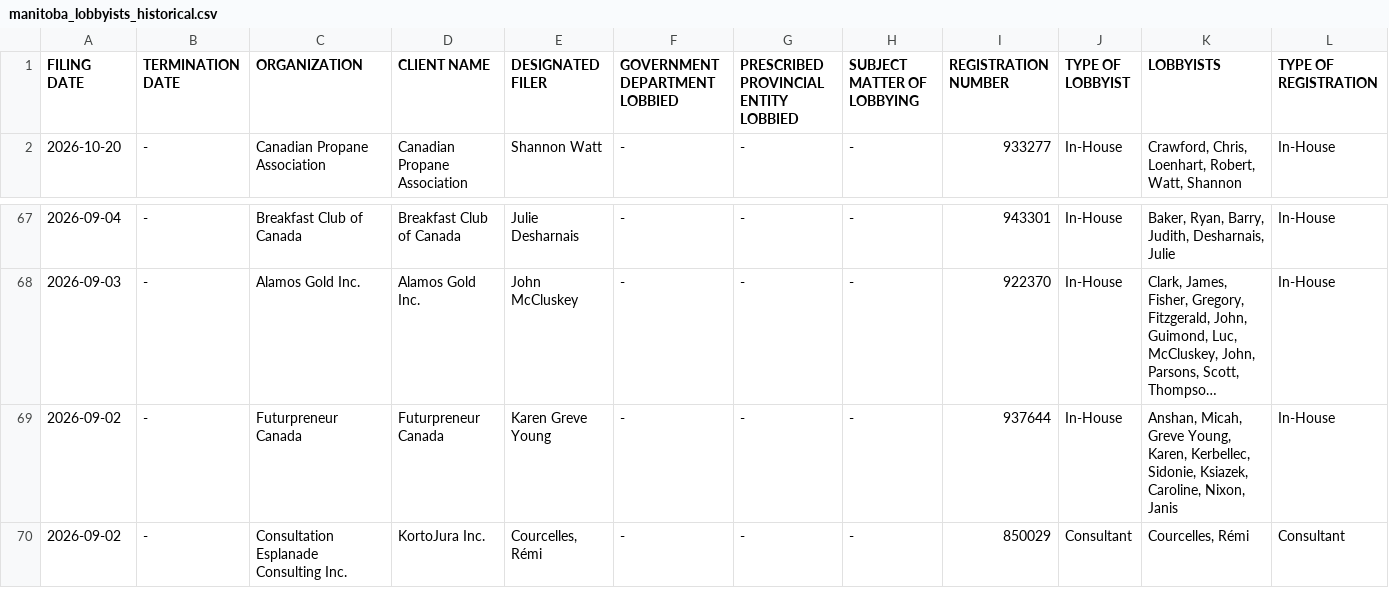
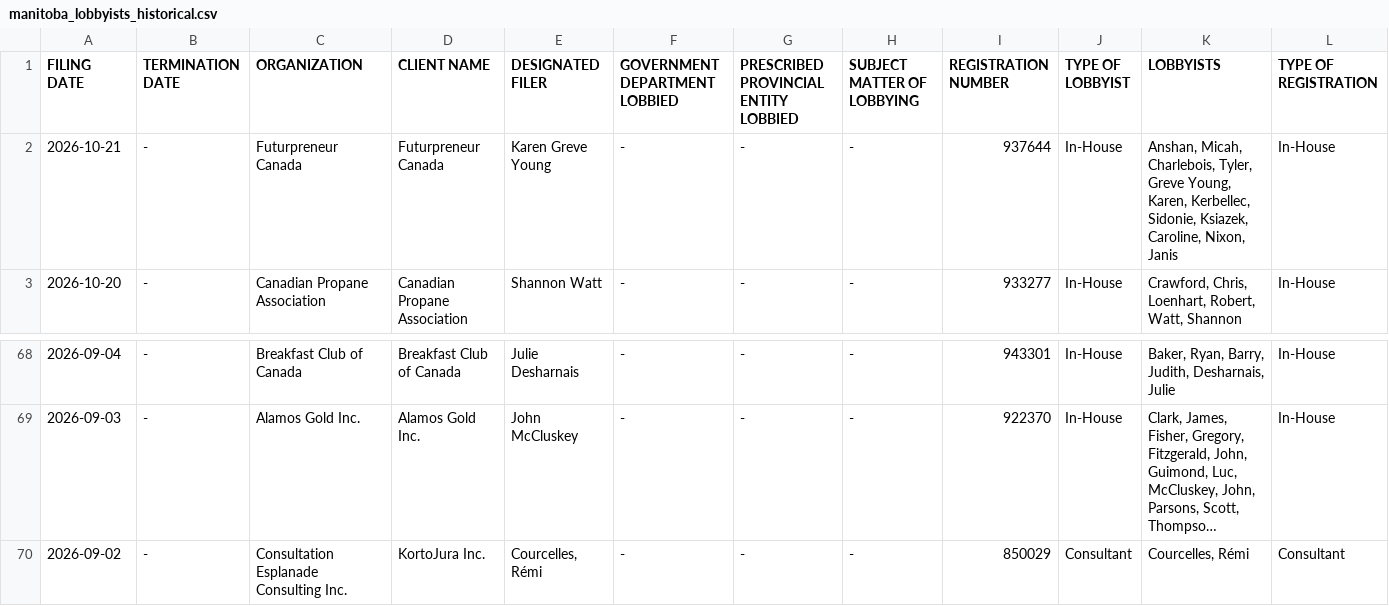
Before and after one commit to J7892/canada-lobbyist-tracker, a CSV file: manitoba/manitoba_lobbyists_historical.csv, drawn as a sheet; only a part is shown, gaps mark what is left out; long unchanged cells end in …; removed rows and columns are numbered as before the commit, all else as after; rows hold the shown columns only; the diff names each change by its address in the sheet, - before the commit and + after, or states it on an @@ line.

```diff
--- a/manitoba/manitoba_lobbyists_historical.csv
+++ b/manitoba/manitoba_lobbyists_historical.csv
+row 2: 2026-10-21 | - | Futurpreneur Canada | Futurpreneur Canada | Karen Greve Young | - | - | - | 937644 | In-House | Anshan, Micah, Charlebois, Tyler, Greve Young, Karen, Kerbellec, Sidonie, Ksiazek, Caroline, Nixon, Janis | In-House
-row 69: 2026-09-02 | - | Futurpreneur Canada | Futurpreneur Canada | Karen Greve Young | - | - | - | 937644 | In-House | Anshan, Micah, Greve Young, Karen, Kerbellec, Sidonie, Ksiazek, Caroline, Nixon, Janis | In-House
```
Also changed, not shown: new_brunswick/new_brunswick_lobbyists_historical.csv, 6 other files.
